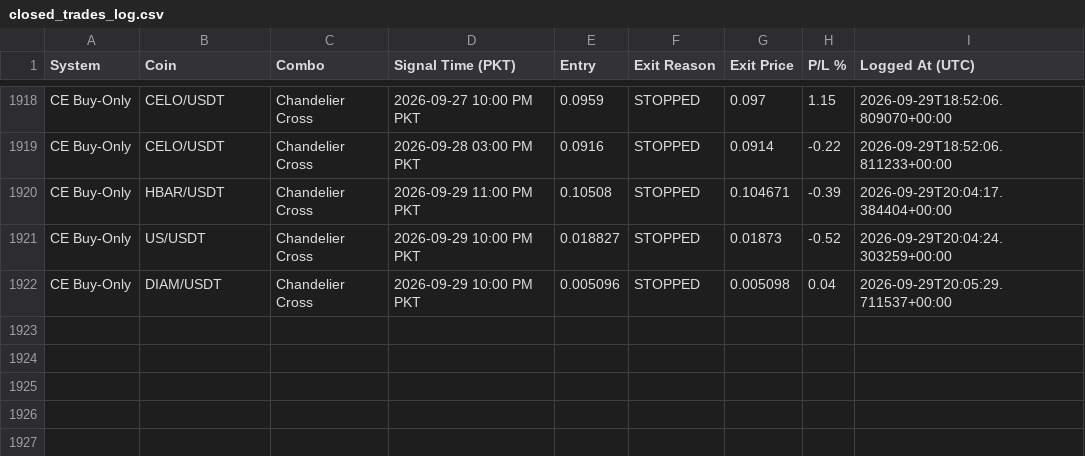
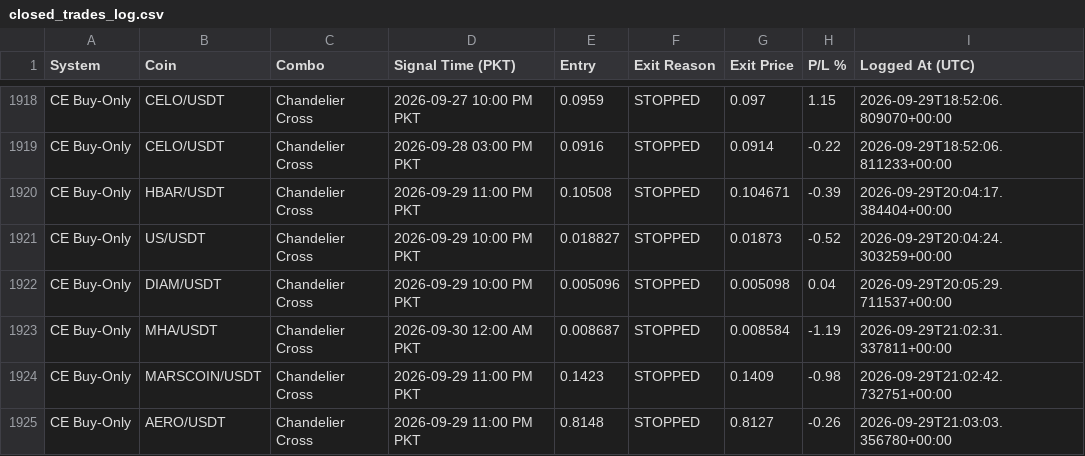
Before and after one commit to Asifali549/Asif-Ali, a CSV file: closed_trades_log.csv, drawn as a sheet; only a part is shown, gaps mark what is left out.

```diff
--- a/closed_trades_log.csv
+++ b/closed_trades_log.csv
@@ -1922 +1922,4 @@ CE Buy-Only,US/USDT,Chandelier Cross,2026-09-29 10:00 PM PKT,0.018827,STOPPED,0.
 CE Buy-Only,DIAM/USDT,Chandelier Cross,2026-09-29 10:00 PM PKT,0.005096,STOPPED,0.005098,0.04,2026-09-29T20:05:29.711537+00:00
+CE Buy-Only,MHA/USDT,Chandelier Cross,2026-09-30 12:00 AM PKT,0.008687,STOPPED,0.008584,-1.19,2026-09-29T21:02:31.337811+00:00
+CE Buy-Only,MARSCOIN/USDT,Chandelier Cross,2026-09-29 11:00 PM PKT,0.1423,STOPPED,0.1409,-0.98,2026-09-29T21:02:42.732751+00:00
+CE Buy-Only,AERO/USDT,Chandelier Cross,2026-09-29 11:00 PM PKT,0.8148,STOPPED,0.8127,-0.26,2026-09-29T21:03:03.356780+00:00
```
Also changed, not shown: 3 other files.
